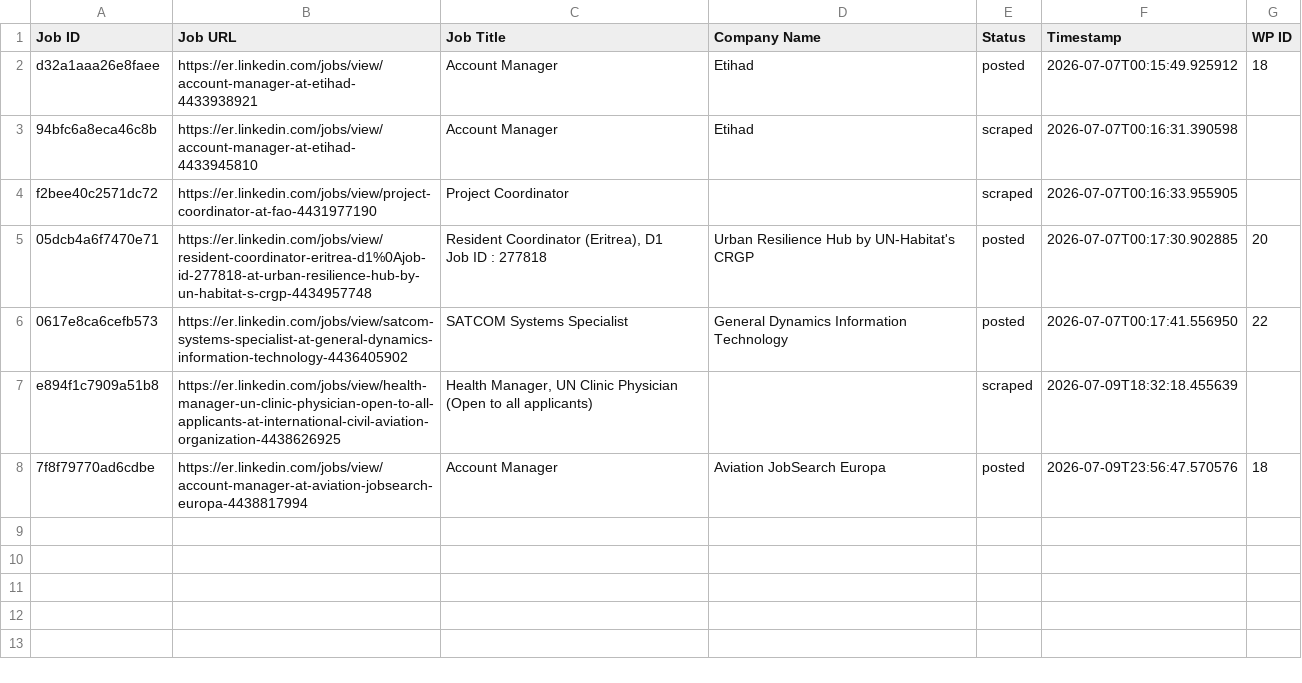
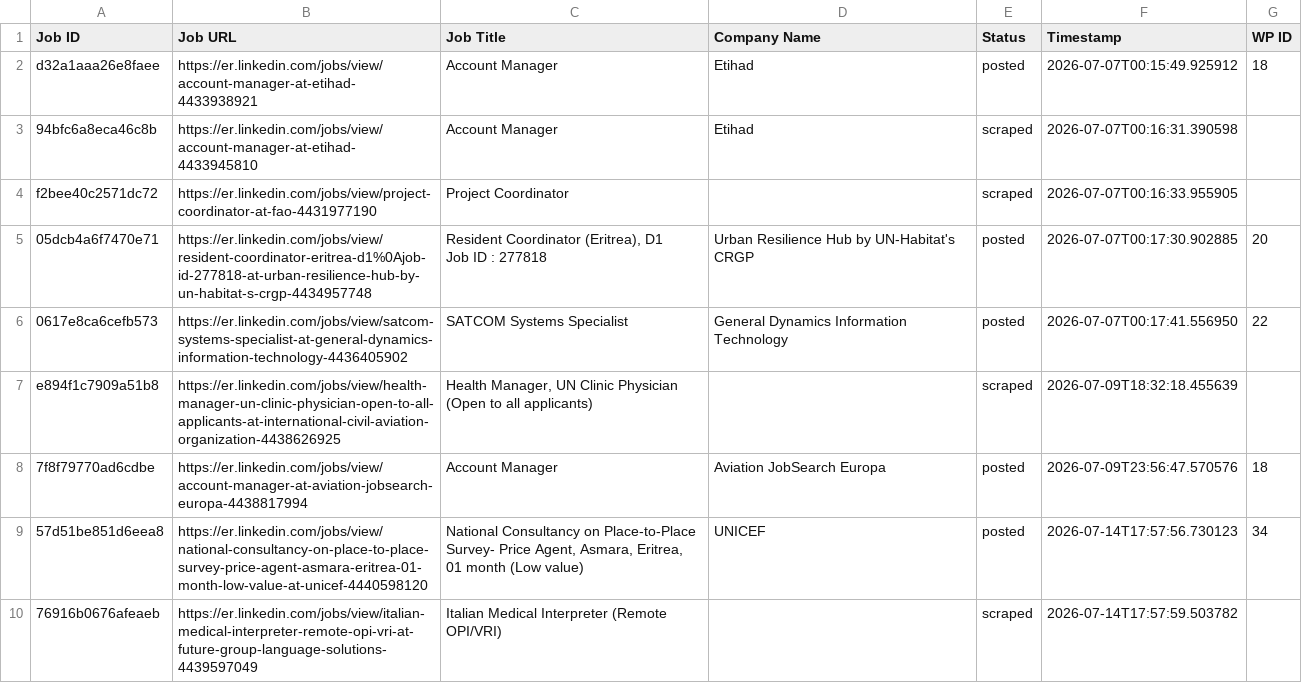
Before and after one commit to innovationinc2000/er, a CSV file: processed_jobs.csv, drawn as a sheet; the diff names each change by its address in the sheet, - before the commit and + after, or states it on an @@ line.

```diff
--- a/processed_jobs.csv
+++ b/processed_jobs.csv
+row 9: 57d51be851d6eea8 | https://er.linkedin.com/jobs/view/national-consultancy-on-place-to-place-survey-price-agent-asmara-eritrea-01-month-low-value-at-unicef-4440598120 | National Consultancy on Place-to-Place Survey- Price Agent, Asmara, Eritrea, 01 month (Low value) | UNICEF | posted | 2026-07-14T17:57:56.730123 | 34
+row 10: 76916b0676afeaeb | https://er.linkedin.com/jobs/view/italian-medical-interpreter-remote-opi-vri-at-future-group-language-solutions-4439597049 | Italian Medical Interpreter (Remote OPI/VRI) |  | scraped | 2026-07-14T17:57:59.503782
```
